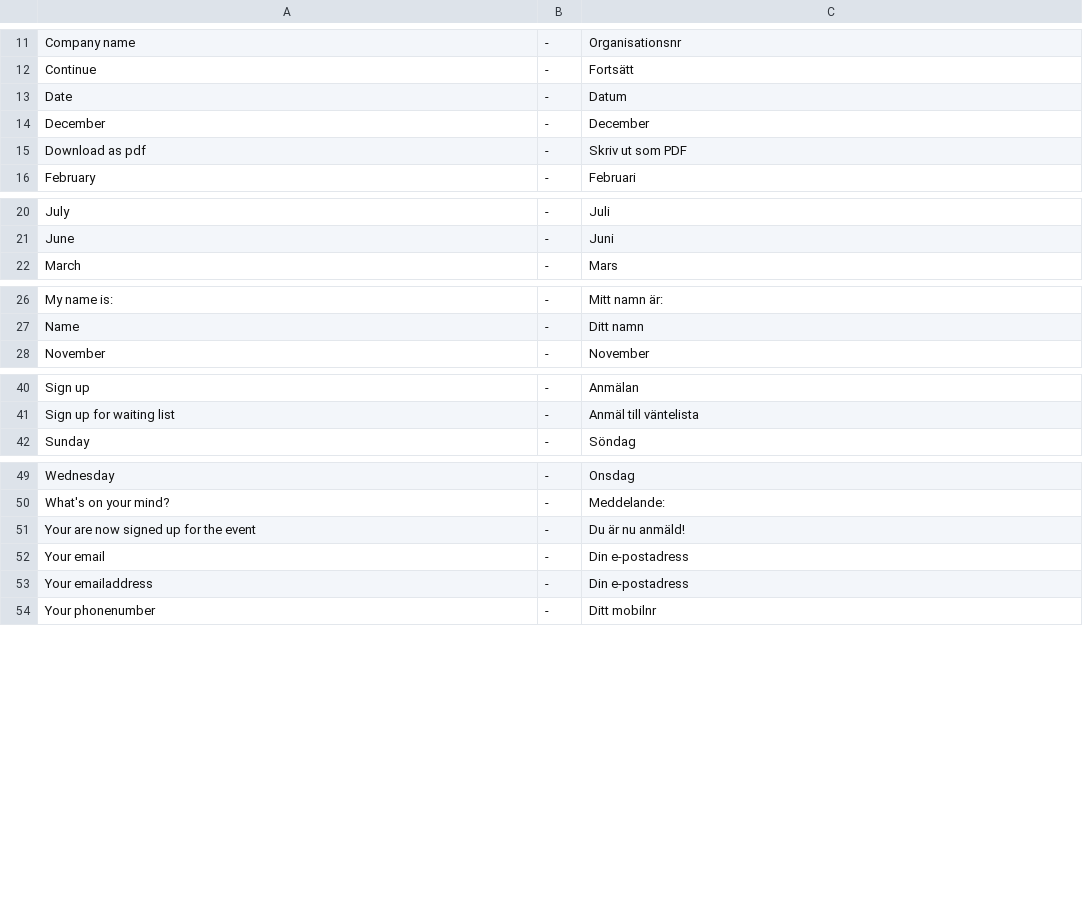
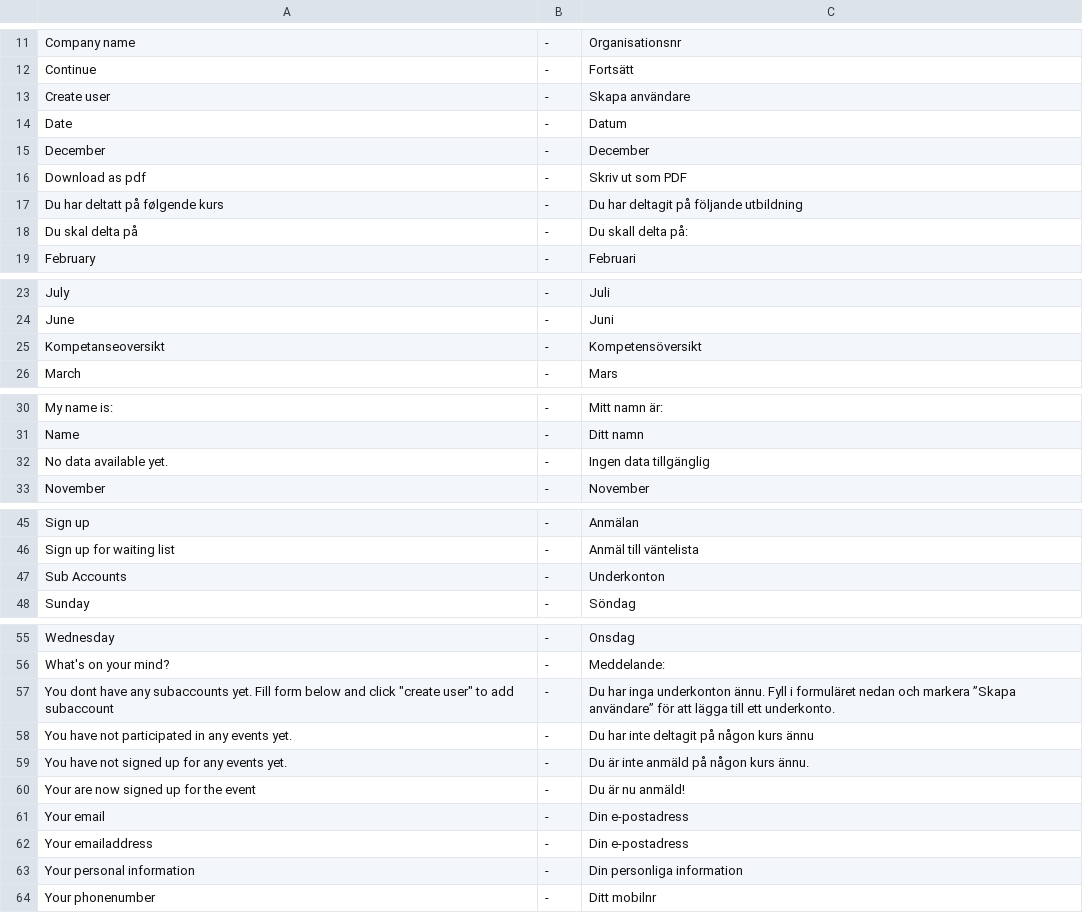
Before and after one commit to tamzidoronno/zaui-v4, a CSV file: com.getshop.client/ROOT/translation/w_se.csv, drawn as a sheet; only a part is shown, gaps mark what is left out; the diff covers the shown part only; the diff names each change by its address in the sheet, - before the commit and + after, or states it on an @@ line.

```diff
--- a/com.getshop.client/ROOT/translation/w_se.csv
+++ b/com.getshop.client/ROOT/translation/w_se.csv
+row 13: Create user | - | Skapa användare
+row 17: Du har deltatt på følgende kurs | - | Du har deltagit på följande utbildning
+row 18: Du skal delta på | - | Du skall delta på:
+row 25: Kompetanseoversikt | - | Kompetensöversikt
+row 32: No data available yet. | - | Ingen data tillgänglig
+row 47: Sub Accounts | - | Underkonton
+row 57: You dont have any subaccounts yet. Fill form below and click "create user" to add subaccount | - | Du har inga underkonton ännu. Fyll i formuläret nedan och markera ”Skapa användare” för att lägga till ett underkonto.
+row 58: You have not participated in any events yet. | - | Du har inte deltagit på någon kurs ännu
+row 59: You have not signed up for any events yet. | - | Du är inte anmäld på någon kurs ännu.
+row 63: Your personal information | - | Din personliga information
```
Also changed, not shown: 1 added row elsewhere in this file, com.getshop.client/ROOT/translation/f_base.csv, com.getshop.client/ROOT/translation/stripped/f_en_en.csv, 17 other files.
